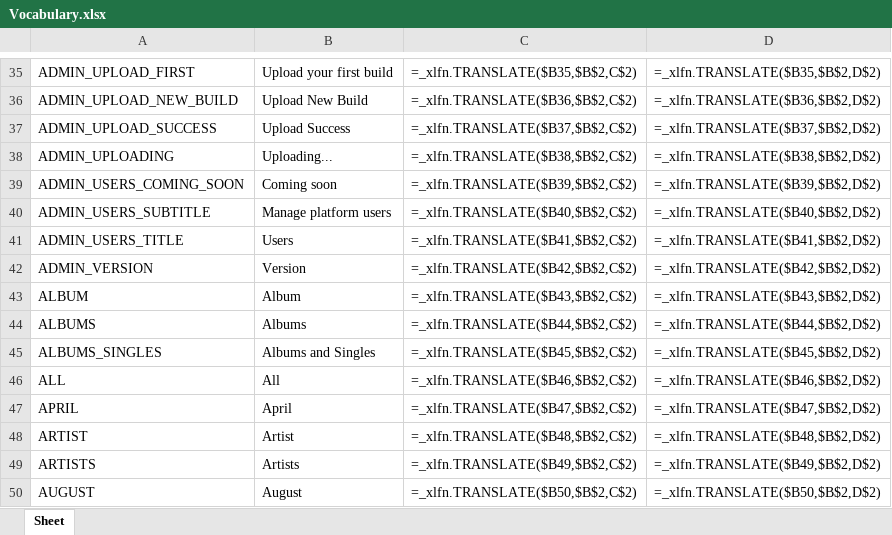
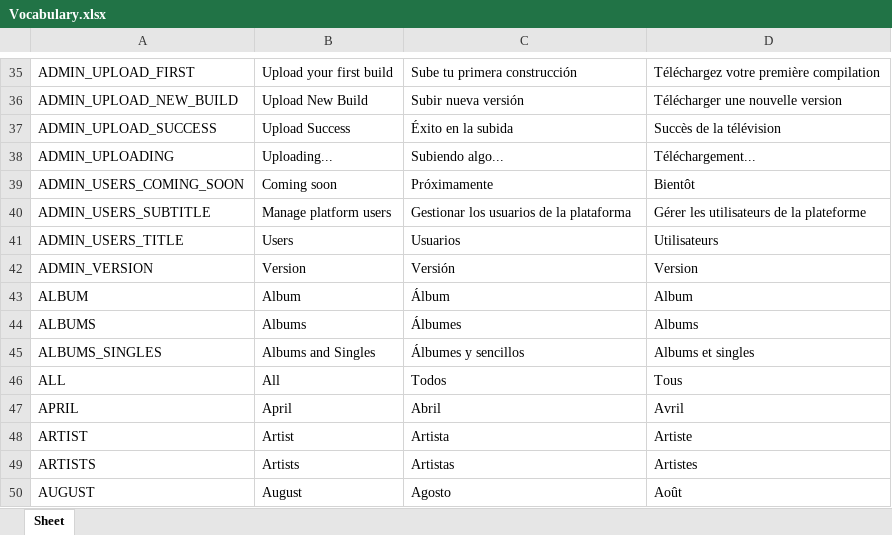
Before and after one commit to Icass1/rockit, an Excel workbook: Vocabulary.xlsx, sheet Sheet, drawn as a sheet; only a part is shown, gaps mark what is left out; values as stored, in another font and other column widths than the file's, no borders; formulas without a stored value are shown as written; table styles not drawn; the diff covers the shown part only; the diff names each change by its address in the sheet, - before the commit and + after, or states it on an @@ line.

```diff
--- a/Vocabulary.xlsx (sheet Sheet)
+++ b/Vocabulary.xlsx (sheet Sheet)
-C35: =_xlfn.TRANSLATE($B35,$B$2,C$2)
+C35: Sube tu primera construcción
-D35: =_xlfn.TRANSLATE($B35,$B$2,D$2)
+D35: Téléchargez votre première compilation
-C36: =_xlfn.TRANSLATE($B36,$B$2,C$2)
+C36: Subir nueva versión
-D36: =_xlfn.TRANSLATE($B36,$B$2,D$2)
+D36: Télécharger une nouvelle version
-C37: =_xlfn.TRANSLATE($B37,$B$2,C$2)
+C37: Éxito en la subida
-D37: =_xlfn.TRANSLATE($B37,$B$2,D$2)
+D37: Succès de la télévision
-C38: =_xlfn.TRANSLATE($B38,$B$2,C$2)
+C38: Subiendo algo...
-D38: =_xlfn.TRANSLATE($B38,$B$2,D$2)
+D38: Téléchargement...
-C39: =_xlfn.TRANSLATE($B39,$B$2,C$2)
+C39: Próximamente
-D39: =_xlfn.TRANSLATE($B39,$B$2,D$2)
+D39: Bientôt
-C40: =_xlfn.TRANSLATE($B40,$B$2,C$2)
+C40: Gestionar los usuarios de la plataforma
-D40: =_xlfn.TRANSLATE($B40,$B$2,D$2)
+D40: Gérer les utilisateurs de la plateforme
-C41: =_xlfn.TRANSLATE($B41,$B$2,C$2)
+C41: Usuarios
-D41: =_xlfn.TRANSLATE($B41,$B$2,D$2)
+D41: Utilisateurs
-C42: =_xlfn.TRANSLATE($B42,$B$2,C$2)
+C42: Versión
-D42: =_xlfn.TRANSLATE($B42,$B$2,D$2)
+D42: Version
-C43: =_xlfn.TRANSLATE($B43,$B$2,C$2)
+C43: Álbum
-D43: =_xlfn.TRANSLATE($B43,$B$2,D$2)
+D43: Album
-C44: =_xlfn.TRANSLATE($B44,$B$2,C$2)
+C44: Álbumes
-D44: =_xlfn.TRANSLATE($B44,$B$2,D$2)
+D44: Albums
-C45: =_xlfn.TRANSLATE($B45,$B$2,C$2)
+C45: Álbumes y sencillos
-D45: =_xlfn.TRANSLATE($B45,$B$2,D$2)
+D45: Albums et singles
-C46: =_xlfn.TRANSLATE($B46,$B$2,C$2)
+C46: Todos
-D46: =_xlfn.TRANSLATE($B46,$B$2,D$2)
+D46: Tous
-C47: =_xlfn.TRANSLATE($B47,$B$2,C$2)
+C47: Abril
-D47: =_xlfn.TRANSLATE($B47,$B$2,D$2)
+D47: Avril
-C48: =_xlfn.TRANSLATE($B48,$B$2,C$2)
+C48: Artista
-D48: =_xlfn.TRANSLATE($B48,$B$2,D$2)
+D48: Artiste
-C49: =_xlfn.TRANSLATE($B49,$B$2,C$2)
+C49: Artistas
-D49: =_xlfn.TRANSLATE($B49,$B$2,D$2)
+D49: Artistes
-C50: =_xlfn.TRANSLATE($B50,$B$2,C$2)
+C50: Agosto
-D50: =_xlfn.TRANSLATE($B50,$B$2,D$2)
+D50: Août
```
Also changed, not shown: 428 edited cells elsewhere in this sheet, 11 other files.
